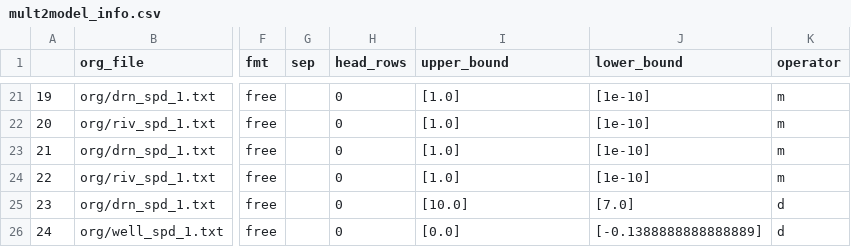
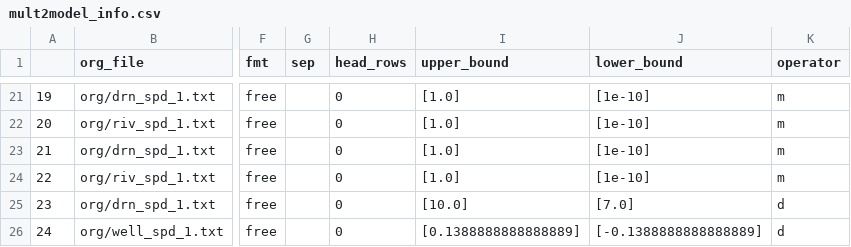
Before and after one commit to tracktools/case_study, a CSV file: pst_master/mult2model_info.csv, drawn as a sheet; only a part is shown, gaps mark what is left out; the diff names each change by its address in the sheet, - before the commit and + after, or states it on an @@ line.

```diff
--- a/pst_master/mult2model_info.csv
+++ b/pst_master/mult2model_info.csv
-I26 (upper_bound): [0.0]
+I26 (upper_bound): [0.1388888888888889]
```
Also changed, not shown: 3 other files.
